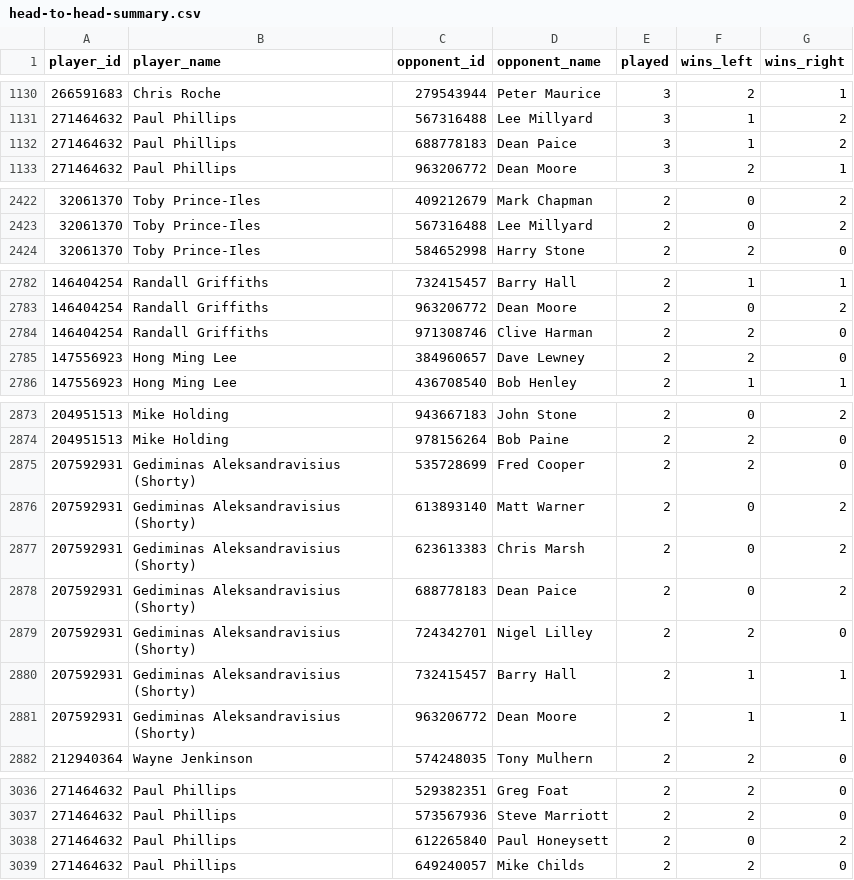
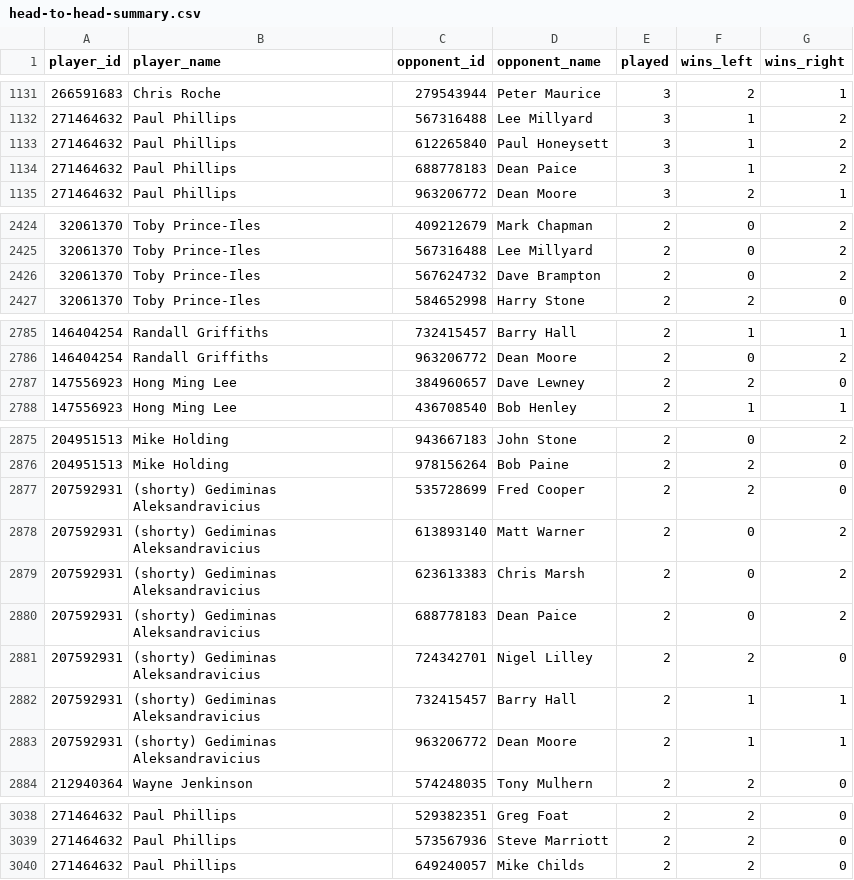
Before and after one commit to sheepworrier/bhdbsl, a CSV file: head-to-head-summary.csv, drawn as a sheet; only a part is shown, gaps mark what is left out; the diff covers the shown part only.

```diff
--- a/head-to-head-summary.csv
+++ b/head-to-head-summary.csv
@@ -1131,2 +1132,3 @@ player_id,player_name,opponent_id,opponent_name,played,wins_left,wins_right
 271464632,Paul Phillips,567316488,Lee Millyard,3,1,2
+271464632,Paul Phillips,612265840,Paul Honeysett,3,1,2
 271464632,Paul Phillips,688778183,Dean Paice,3,1,2
@@ -2423,2 +2425,3 @@ player_id,player_name,opponent_id,opponent_name,played,wins_left,wins_right
 32061370,Toby Prince-Iles,567316488,Lee Millyard,2,0,2
+32061370,Toby Prince-Iles,567624732,Dave Brampton,2,0,2
 32061370,Toby Prince-Iles,584652998,Harry Stone,2,2,0
@@ -2783,3 +2786,2 @@ player_id,player_name,opponent_id,opponent_name,played,wins_left,wins_right
 146404254,Randall Griffiths,963206772,Dean Moore,2,0,2
-146404254,Randall Griffiths,971308746,Clive Harman,2,2,0
 147556923,Hong Ming Lee,384960657,Dave Lewney,2,2,0
@@ -2874,9 +2876,9 @@ player_id,player_name,opponent_id,opponent_name,played,wins_left,wins_right
 204951513,Mike Holding,978156264,Bob Paine,2,2,0
-207592931,Gediminas Aleksandravisius (Shorty),535728699,Fred Cooper,2,2,0
-207592931,Gediminas Aleksandravisius (Shorty),613893140,Matt Warner,2,0,2
-207592931,Gediminas Aleksandravisius (Shorty),623613383,Chris Marsh,2,0,2
-207592931,Gediminas Aleksandravisius (Shorty),688778183,Dean Paice,2,0,2
-207592931,Gediminas Aleksandravisius (Shorty),724342701,Nigel Lilley,2,2,0
-207592931,Gediminas Aleksandravisius (Shorty),732415457,Barry Hall,2,1,1
-207592931,Gediminas Aleksandravisius (Shorty),963206772,Dean Moore,2,1,1
+207592931,(shorty) Gediminas Aleksandravicius,535728699,Fred Cooper,2,2,0
+207592931,(shorty) Gediminas Aleksandravicius,613893140,Matt Warner,2,0,2
+207592931,(shorty) Gediminas Aleksandravicius,623613383,Chris Marsh,2,0,2
+207592931,(shorty) Gediminas Aleksandravicius,688778183,Dean Paice,2,0,2
+207592931,(shorty) Gediminas Aleksandravicius,724342701,Nigel Lilley,2,2,0
+207592931,(shorty) Gediminas Aleksandravicius,732415457,Barry Hall,2,1,1
+207592931,(shorty) Gediminas Aleksandravicius,963206772,Dean Moore,2,1,1
 212940364,Wayne Jenkinson,574248035,Tony Mulhern,2,2,0
@@ -3037,3 +3039,2 @@ player_id,player_name,opponent_id,opponent_name,played,wins_left,wins_right
 271464632,Paul Phillips,573567936,Steve Marriott,2,2,0
-271464632,Paul Phillips,612265840,Paul Honeysett,2,0,2
 271464632,Paul Phillips,649240057,Mike Childs,2,2,0
```
Also changed, not shown: 12 added rows, 5 removed rows and 2 edited cells elsewhere in this file, player-record-summary.csv.
